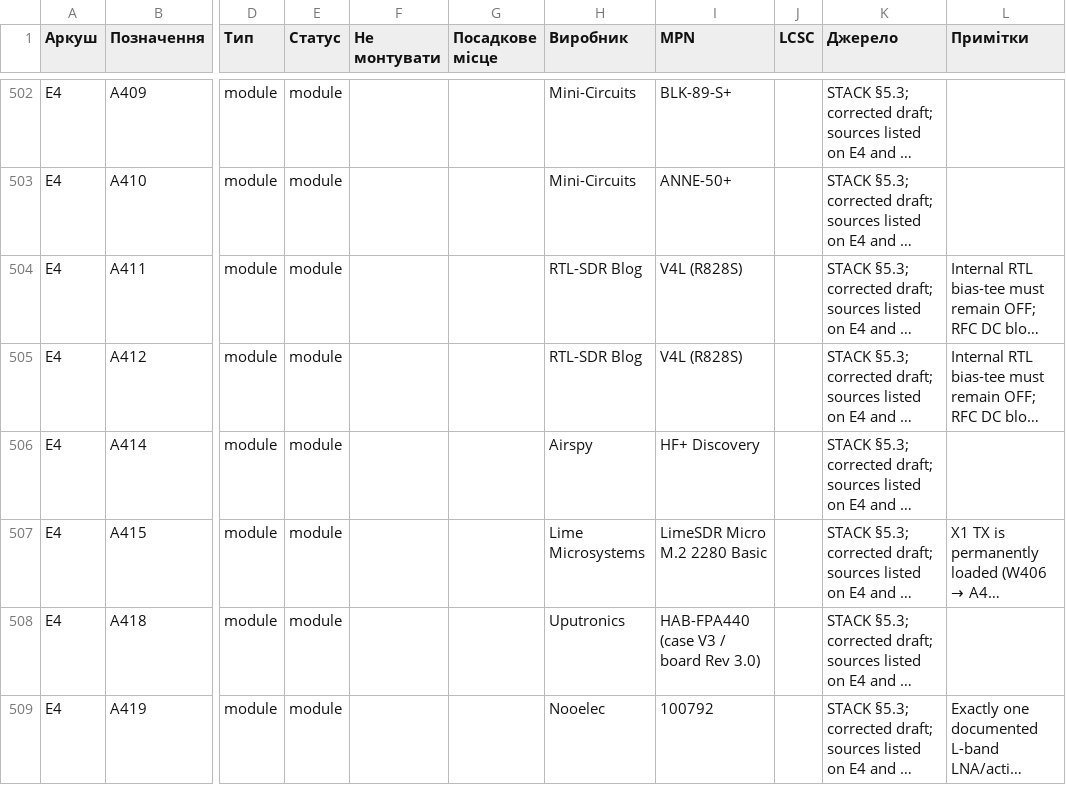
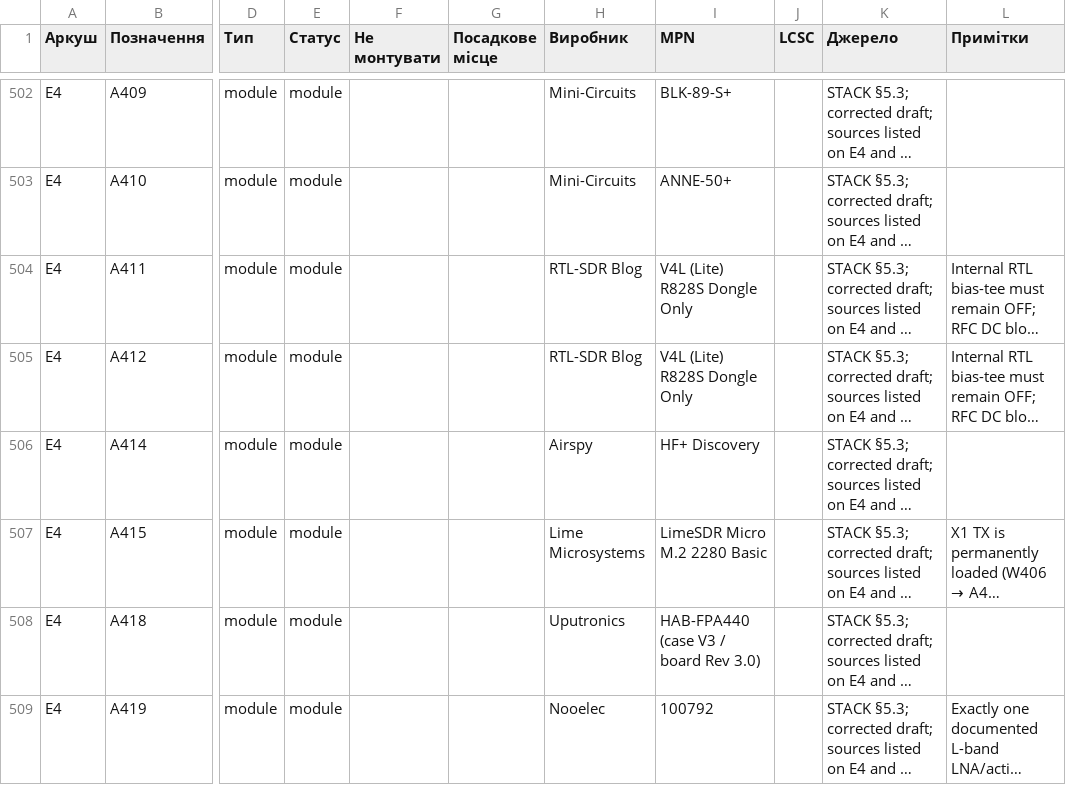
Before and after one commit to lizbeth307/lizbeth307, a CSV file: sat-receiver-audit/build/11-schematic-bom.csv, drawn as a sheet; only a part is shown, gaps mark what is left out; long unchanged cells end in …; the diff covers the shown part only; the diff names each change by its address in the sheet, - before the commit and + after, or states it on an @@ line.

```diff
--- a/sat-receiver-audit/build/11-schematic-bom.csv
+++ b/sat-receiver-audit/build/11-schematic-bom.csv
-I504:I505 (MPN): V4L (R828S)
+I504:I505 (MPN): V4L (Lite) R828S Dongle Only
```
Also changed, not shown: 13 edited cells elsewhere in this file, 34 other files.
